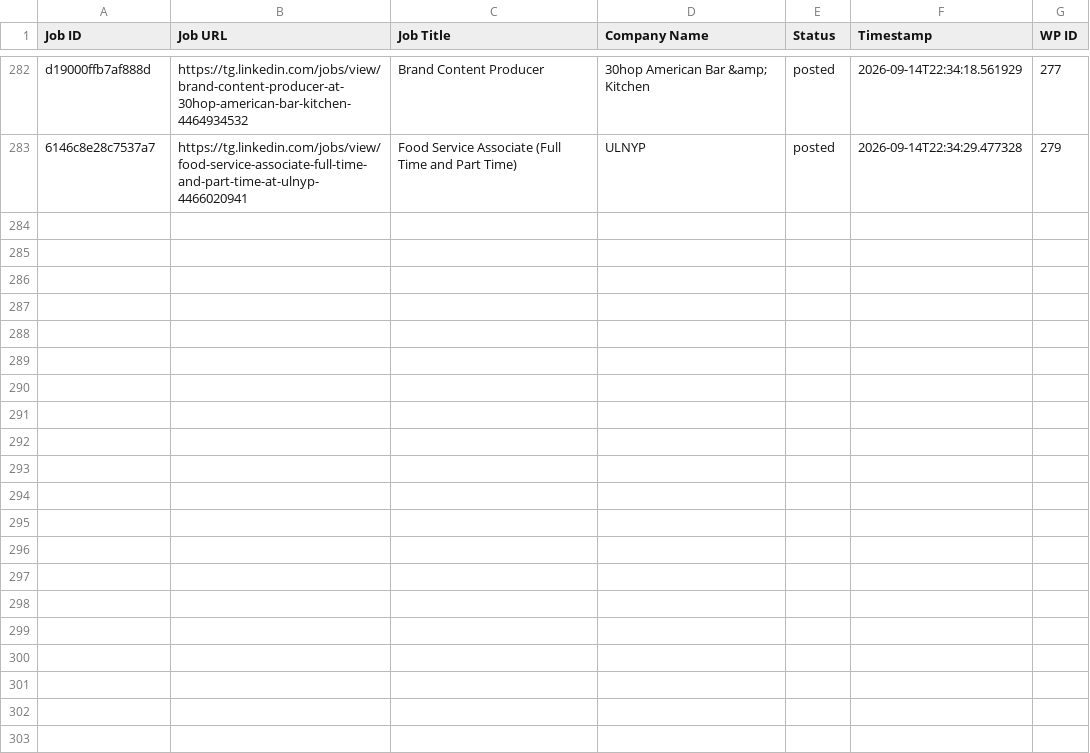
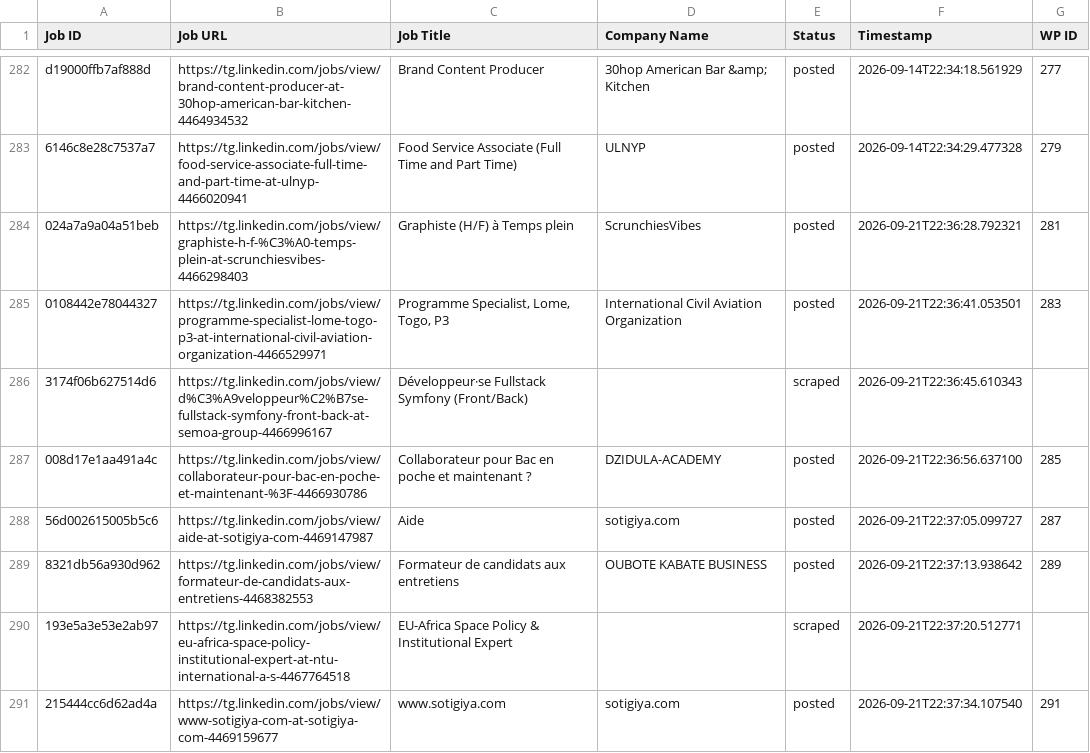
Before and after one commit to vindoky/tg, a CSV file: processed_jobs.csv, drawn as a sheet; only a part is shown, gaps mark what is left out; the diff names each change by its address in the sheet, - before the commit and + after, or states it on an @@ line.

```diff
--- a/processed_jobs.csv
+++ b/processed_jobs.csv
+row 284: 024a7a9a04a51beb | https://tg.linkedin.com/jobs/view/graphiste-h-f-%C3%A0-temps-plein-at-scrunchiesvibes-4466298403 | Graphiste (H/F) à Temps plein | ScrunchiesVibes | posted | 2026-09-21T22:36:28.792321 | 281
+row 285: 0108442e78044327 | https://tg.linkedin.com/jobs/view/programme-specialist-lome-togo-p3-at-international-civil-aviation-organization-4466529971 | Programme Specialist, Lome, Togo, P3 | International Civil Aviation Organization | posted | 2026-09-21T22:36:41.053501 | 283
+row 286: 3174f06b627514d6 | https://tg.linkedin.com/jobs/view/d%C3%A9veloppeur%C2%B7se-fullstack-symfony-front-back-at-semoa-group-4466996167 | Développeur·se Fullstack Symfony (Front/Back) |  | scraped | 2026-09-21T22:36:45.610343
+row 287: 008d17e1aa491a4c | https://tg.linkedin.com/jobs/view/collaborateur-pour-bac-en-poche-et-maintenant-%3F-4466930786 | Collaborateur pour Bac en poche et maintenant ? | DZIDULA-ACADEMY | posted | 2026-09-21T22:36:56.637100 | 285
+row 288: 56d002615005b5c6 | https://tg.linkedin.com/jobs/view/aide-at-sotigiya-com-4469147987 | Aide | sotigiya.com | posted | 2026-09-21T22:37:05.099727 | 287
+row 289: 8321db56a930d962 | https://tg.linkedin.com/jobs/view/formateur-de-candidats-aux-entretiens-4468382553 | Formateur de candidats aux entretiens | OUBOTE KABATE BUSINESS | posted | 2026-09-21T22:37:13.938642 | 289
+row 290: 193e5a3e53e2ab97 | https://tg.linkedin.com/jobs/view/eu-africa-space-policy-institutional-expert-at-ntu-international-a-s-4467764518 | EU-Africa Space Policy & Institutional Expert |  | scraped | 2026-09-21T22:37:20.512771
+row 291: 215444cc6d62ad4a | https://tg.linkedin.com/jobs/view/www-sotigiya-com-at-sotigiya-com-4469159677 | www.sotigiya.com | sotigiya.com | posted | 2026-09-21T22:37:34.107540 | 291
```
